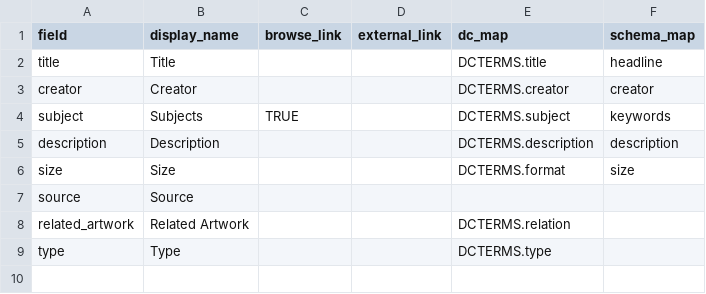
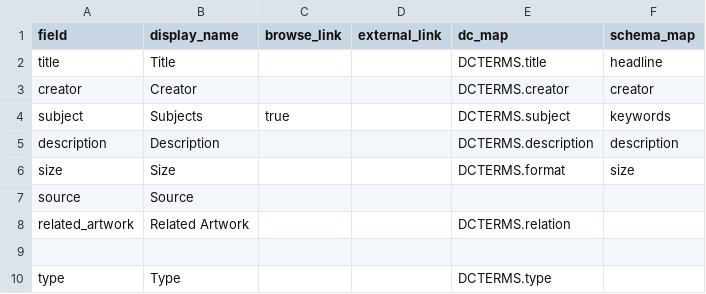
Before and after one commit to info663-fa25/team1, a CSV file: _data/config-metadata.csv, drawn as a sheet.

Commit message:
Update config-metadata.csv

```diff
--- a/_data/config-metadata.csv
+++ b/_data/config-metadata.csv
@@ -3,3 +3,3 @@ title,Title,,,DCTERMS.title,headline
 creator,Creator,,,DCTERMS.creator,creator
-subject,Subjects,TRUE,,DCTERMS.subject,keywords
+subject,Subjects,true,,DCTERMS.subject,keywords
 description,Description,,,DCTERMS.description,description
@@ -8,2 +8,3 @@ source,Source,,,,
 related_artwork,Related Artwork,,,DCTERMS.relation,
+
 type,Type,,,DCTERMS.type,
```
